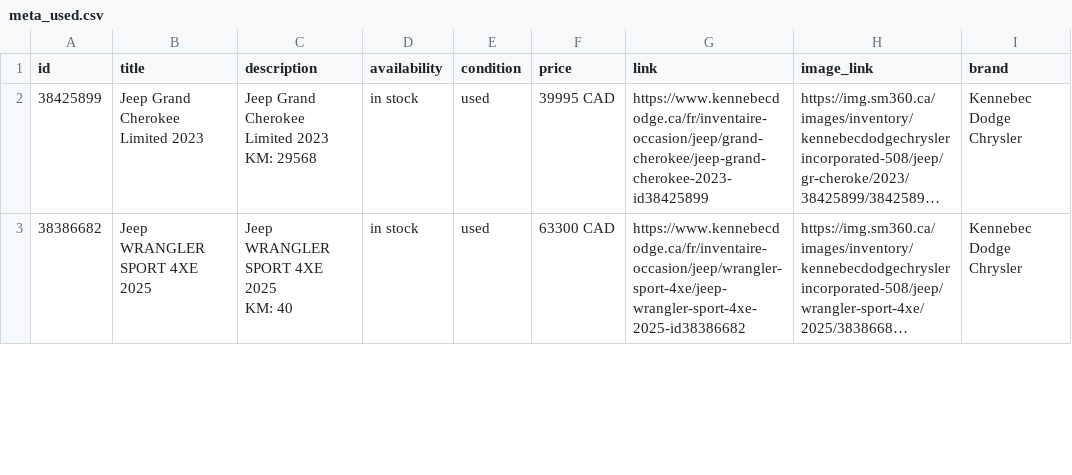
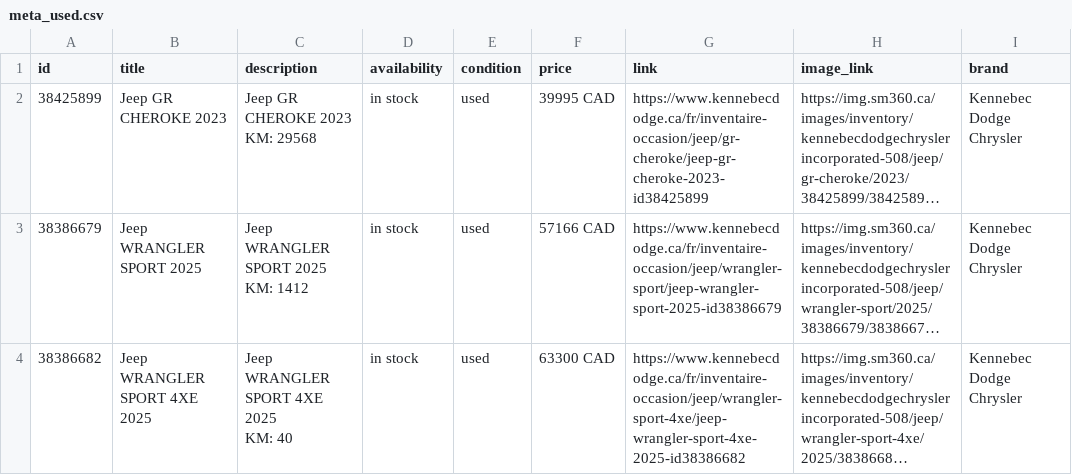
Before and after one commit to luxurahair/kennebec-meta-feed, a CSV file: docs/meta_used.csv, drawn as a sheet; only a part is shown; long unchanged cells end in …; ↵ is a line break in a cell; the diff covers the shown part only; the diff names each change by its address in the sheet, - before the commit and + after, or states it on an @@ line.

```diff
--- a/docs/meta_used.csv
+++ b/docs/meta_used.csv
-B2 (title): Jeep Grand Cherokee Limited 2023
+B2 (title): Jeep GR CHEROKE 2023
-C2 (description): Jeep Grand Cherokee Limited 2023 ↵ KM: 29568
+C2 (description): Jeep GR CHEROKE 2023 ↵ KM: 29568
-G2 (link): https://www.kennebecdodge.ca/fr/inventaire-occasion/jeep/grand-cherokee/jeep-grand-cherokee-2023-id38425899
+G2 (link): https://www.kennebecdodge.ca/fr/inventaire-occasion/jeep/gr-cheroke/jeep-gr-cheroke-2023-id38425899
@@ row 4 moved to row 3: 38386679 @@
```
Also changed, not shown: 3 added rows, 2 removed rows and 1 moved row elsewhere in this file.
